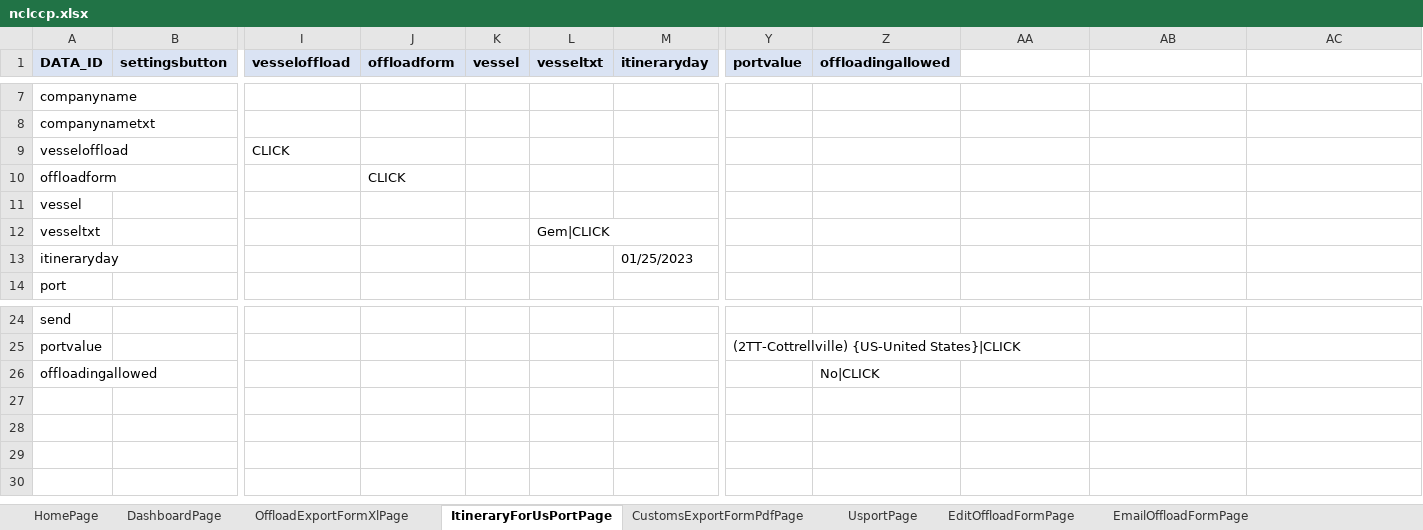
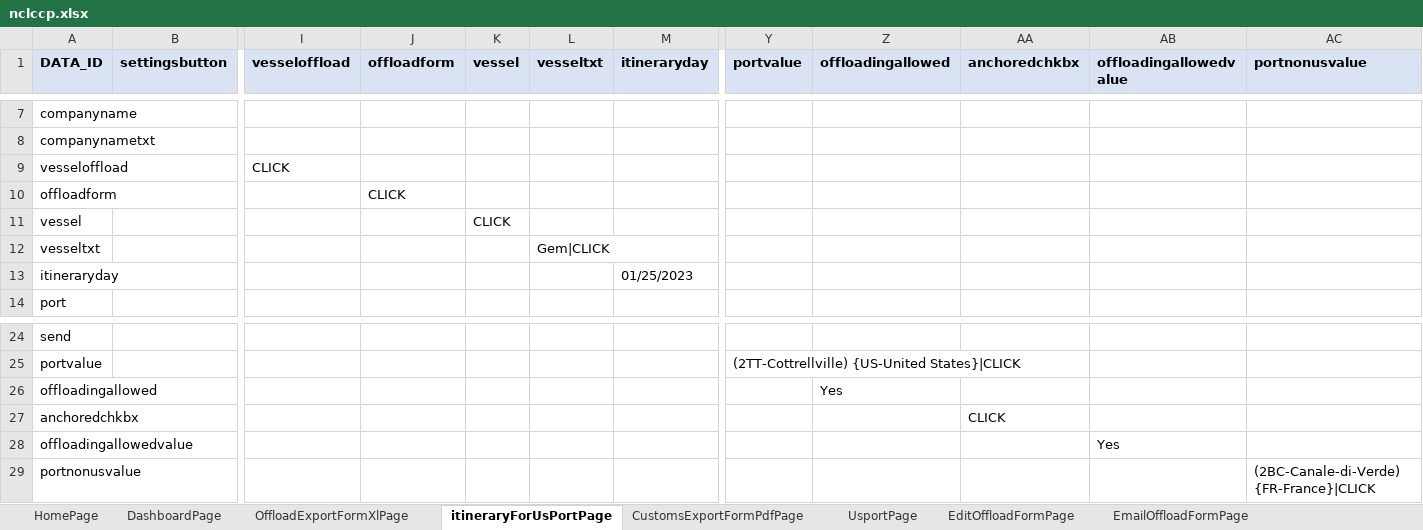
Before and after one commit to sravanpendyala/ccpautomation, an Excel workbook: config/uat/ccp/nclccp.xlsx, sheet itineraryForUsPortPage, drawn as a sheet; only a part is shown, gaps mark what is left out; values as stored, in another font and other column widths than the file's, no borders; rows hold the shown columns only; the diff names each change by its address in the sheet, - before the commit and + after, or states it on an @@ line.

```diff
--- a/config/uat/ccp/nclccp.xlsx (sheet itineraryForUsPortPage)
+++ b/config/uat/ccp/nclccp.xlsx (sheet itineraryForUsPortPage)
-sheet tab: ItineraryForUsPortPage
+sheet tab: itineraryForUsPortPage
-AA1: (empty)
+AA1: anchoredchkbx
-AA1:AC1 fill: none
+AA1:AC1 fill: #DAE3F3
-AB1: (empty)
+AB1: offloadingallowedvalue
-AC1: (empty)
+AC1: portnonusvalue
-K11 (vessel): (empty)
+K11 (vessel): CLICK
-Z26 (offloadingallowed): No|CLICK
+Z26 (offloadingallowed): Yes
+row 27: anchoredchkbx |  |  |  |  |  |  |  |  | CLICK
+row 28: offloadingallowedvalue |  |  |  |  |  |  |  |  |  | Yes
+row 29: portnonusvalue |  |  |  |  |  |  |  |  |  |  | (2BC-Canale-di-Verde) {FR-France}|CLICK
```
Also changed, not shown: sheet AmendEditOffloadFormPage, sheet HomePage, sheet UsportPage, 15 other files.
